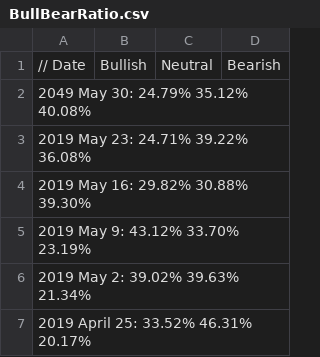
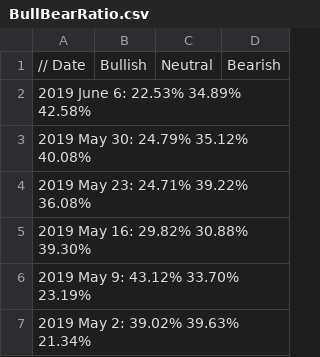
Before and after one commit to dadelcarbo/UltimateChartistRoot, a CSV file: data/weekly/AAII/BullBearRatio.csv, drawn as a sheet; only a part is shown; the shorter side is filled out with more unchanged rows.

Commit message:
AAII

```diff
--- a/data/weekly/AAII/BullBearRatio.csv
+++ b/data/weekly/AAII/BullBearRatio.csv
@@ -1,3 +1,4 @@
 // Date,Bullish,Neutral,Bearish
-2049 May 30:	24.79%	35.12%	40.08%
+2019 June 6:	22.53%	34.89%	42.58%
+2019 May 30:	24.79%	35.12%	40.08%
 2019 May 23:	24.71%	39.22%	36.08%
```
Also changed, not shown: 2 other files.
